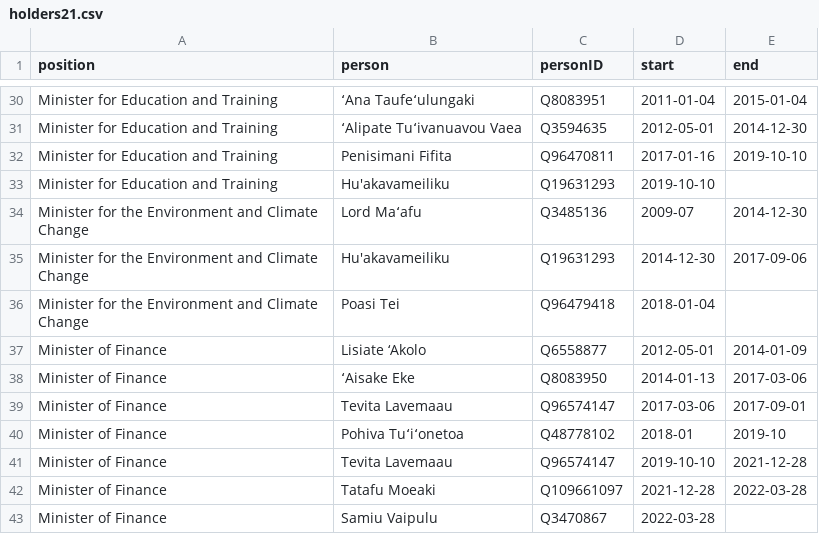
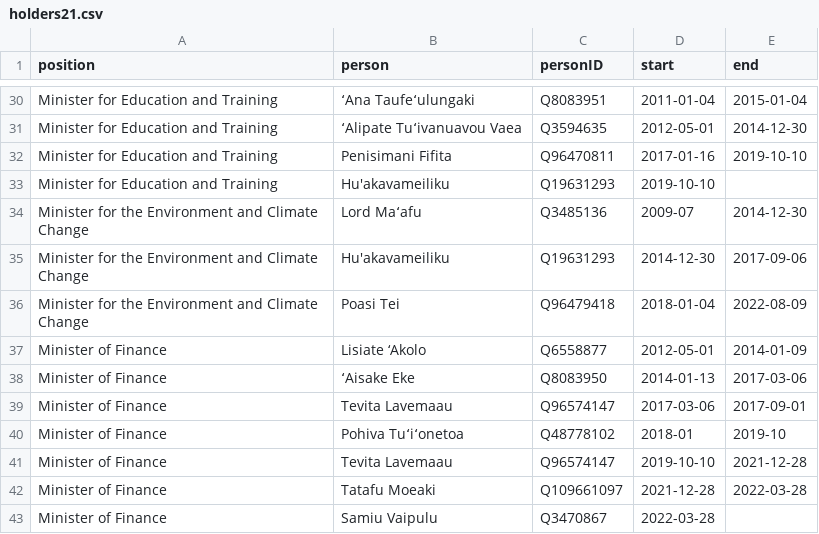
Before and after one commit to Tonyatibbs06/tonga, a CSV file: html/holders21.csv, drawn as a sheet; only a part is shown, gaps mark what is left out.

```diff
--- a/html/holders21.csv
+++ b/html/holders21.csv
@@ -35,3 +35,3 @@ Minister for the Environment and Climate Change,Lord Maʻafu,Q3485136,2009-07,20
 Minister for the Environment and Climate Change,Hu'akavameiliku,Q19631293,2014-12-30,2017-09-06
-Minister for the Environment and Climate Change,Poasi Tei,Q96479418,2018-01-04,
+Minister for the Environment and Climate Change,Poasi Tei,Q96479418,2018-01-04,2022-08-09
 Minister of Finance,Lisiate ‘Akolo,Q6558877,2012-05-01,2014-01-09
```
Also changed, not shown: html/current.csv, 2 other files.
